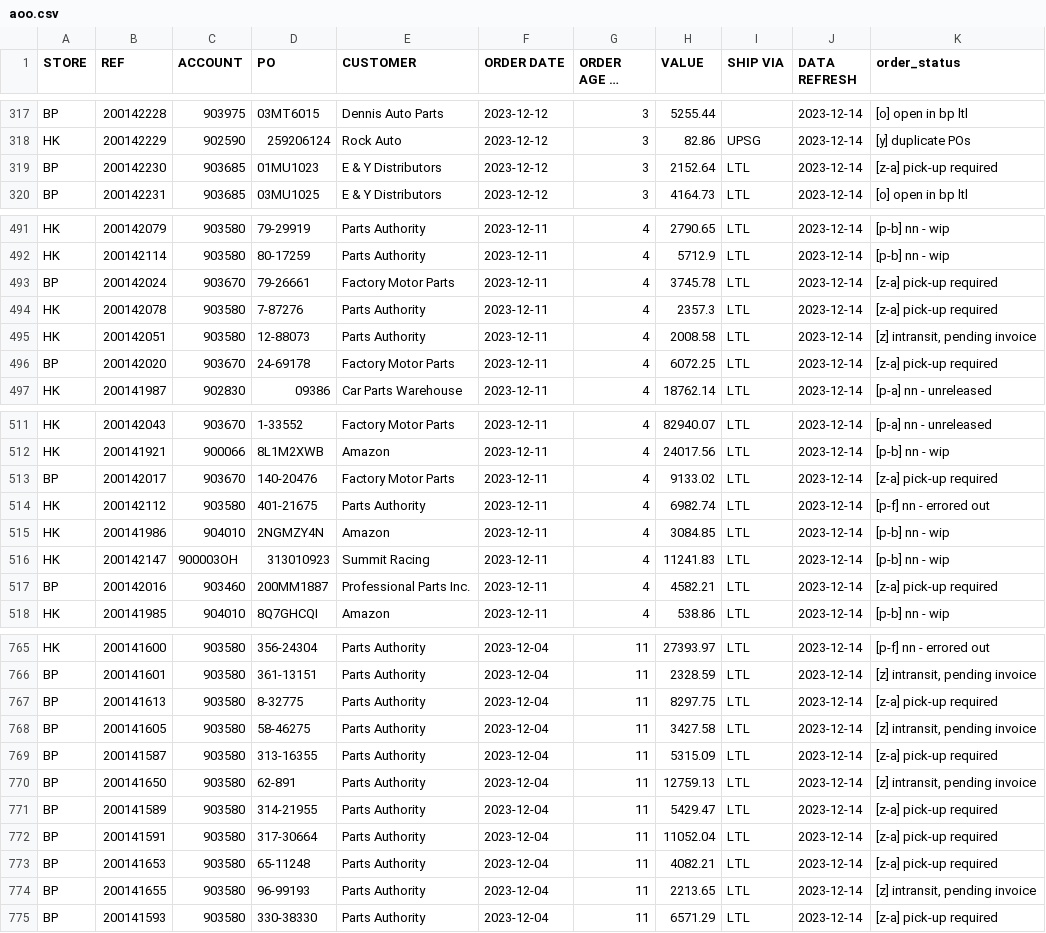
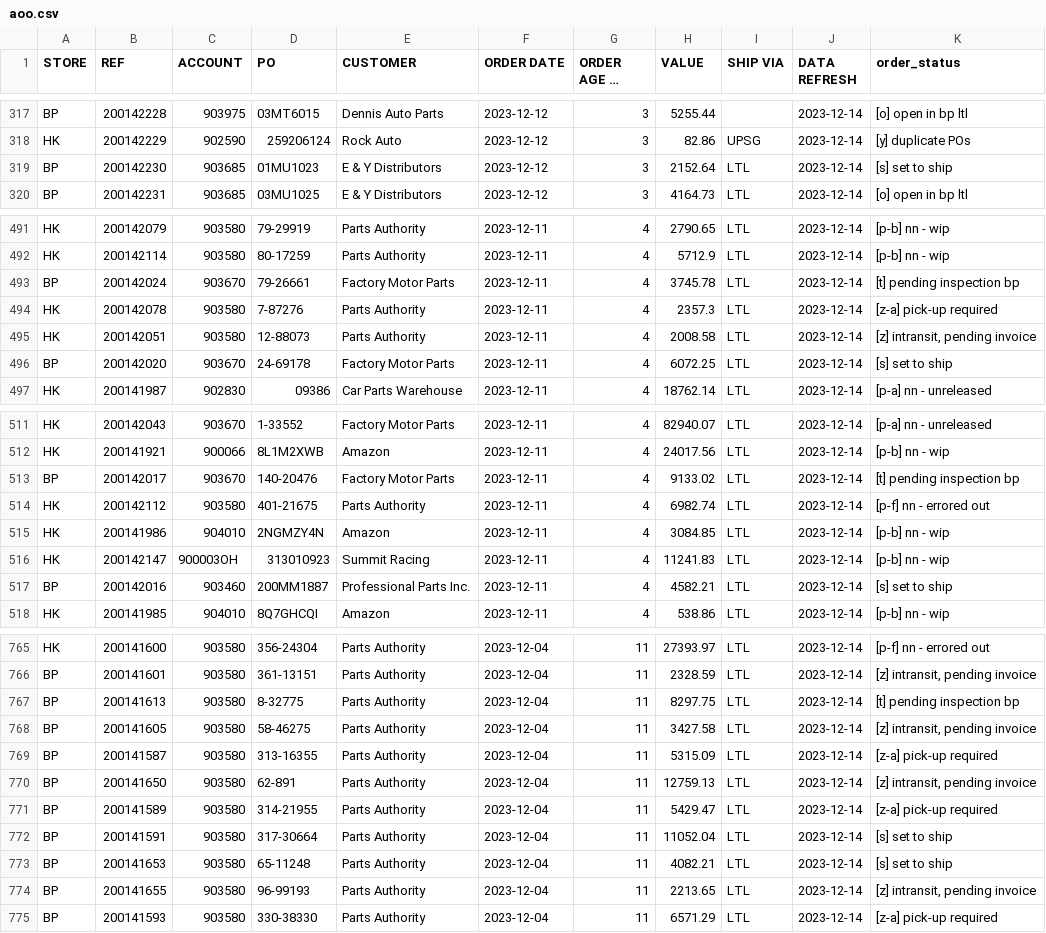
Before and after one commit to MisterAwo/data, a CSV file: aoo.csv, drawn as a sheet; only a part is shown, gaps mark what is left out; long unchanged cells end in …; the diff covers the shown part only.

```diff
--- a/aoo.csv
+++ b/aoo.csv
@@ -318,3 +318,3 @@ BP,200142228,903975,03MT6015,Dennis Auto Parts,2023-12-12,3,5255.44,,2023-12-14,
 HK,200142229,902590,259206124,Rock Auto,2023-12-12,3,82.86,UPSG,2023-12-14,[y] duplicate POs
-BP,200142230,903685,01MU1023,E & Y Distributors,2023-12-12,3,2152.64,LTL,2023-12-14,[z-a] pick-up required
+BP,200142230,903685,01MU1023,E & Y Distributors,2023-12-12,3,2152.64,LTL,2023-12-14,[s] set to ship
 BP,200142231,903685,03MU1025,E & Y Distributors,2023-12-12,3,4164.73,LTL,2023-12-14,[o] open in bp ltl
@@ -492,6 +492,6 @@ HK,200142079,903580,79-29919,Parts Authority,2023-12-11,4,2790.65,LTL,2023-12-14
 HK,200142114,903580,80-17259,Parts Authority,2023-12-11,4,5712.9,LTL,2023-12-14,[p-b] nn - wip
-BP,200142024,903670,79-26661,Factory Motor Parts,2023-12-11,4,3745.78,LTL,2023-12-14,[z-a] pick-up required
+BP,200142024,903670,79-26661,Factory Motor Parts,2023-12-11,4,3745.78,LTL,2023-12-14,[t] pending inspection bp
 HK,200142078,903580,7-87276,Parts Authority,2023-12-11,4,2357.3,LTL,2023-12-14,[z-a] pick-up required
 HK,200142051,903580,12-88073,Parts Authority,2023-12-11,4,2008.58,LTL,2023-12-14,"[z] intransit, pending invoice"
-BP,200142020,903670,24-69178,Factory Motor Parts,2023-12-11,4,6072.25,LTL,2023-12-14,[z-a] pick-up required
+BP,200142020,903670,24-69178,Factory Motor Parts,2023-12-11,4,6072.25,LTL,2023-12-14,[s] set to ship
 HK,200141987,902830,09386,Car Parts Warehouse,2023-12-11,4,18762.14,LTL,2023-12-14,[p-a] nn - unreleased
@@ -512,3 +512,3 @@ HK,200142043,903670,1-33552,Factory Motor Parts,2023-12-11,4,82940.07,LTL,2023-1
 HK,200141921,900066,8L1M2XWB,Amazon,2023-12-11,4,24017.56,LTL,2023-12-14,[p-b] nn - wip
-BP,200142017,903670,140-20476,Factory Motor Parts,2023-12-11,4,9133.02,LTL,2023-12-14,[z-a] pick-up required
+BP,200142017,903670,140-20476,Factory Motor Parts,2023-12-11,4,9133.02,LTL,2023-12-14,[t] pending inspection bp
 HK,200142112,903580,401-21675,Parts Authority,2023-12-11,4,6982.74,LTL,2023-12-14,[p-f] nn - errored out
@@ -516,3 +516,3 @@ HK,200141986,904010,2NGMZY4N,Amazon,2023-12-11,4,3084.85,LTL,2023-12-14,[p-b] nn
 HK,200142147,900003OH,313010923,Summit Racing,2023-12-11,4,11241.83,LTL,2023-12-14,[p-b] nn - wip
-BP,200142016,903460,200MM1887,Professional Parts Inc.,2023-12-11,4,4582.21,LTL,2023-12-14,[z-a] pick-up required
+BP,200142016,903460,200MM1887,Professional Parts Inc.,2023-12-11,4,4582.21,LTL,2023-12-14,[s] set to ship
 HK,200141985,904010,8Q7GHCQI,Amazon,2023-12-11,4,538.86,LTL,2023-12-14,[p-b] nn - wip
@@ -766,3 +766,3 @@ HK,200141600,903580,356-24304,Parts Authority,2023-12-04,11,27393.97,LTL,2023-12
 BP,200141601,903580,361-13151,Parts Authority,2023-12-04,11,2328.59,LTL,2023-12-14,"[z] intransit, pending invoice"
-BP,200141613,903580,8-32775,Parts Authority,2023-12-04,11,8297.75,LTL,2023-12-14,[z-a] pick-up required
+BP,200141613,903580,8-32775,Parts Authority,2023-12-04,11,8297.75,LTL,2023-12-14,[t] pending inspection bp
 BP,200141605,903580,58-46275,Parts Authority,2023-12-04,11,3427.58,LTL,2023-12-14,"[z] intransit, pending invoice"
@@ -771,4 +771,4 @@ BP,200141650,903580,62-891,Parts Authority,2023-12-04,11,12759.13,LTL,2023-12-14
 BP,200141589,903580,314-21955,Parts Authority,2023-12-04,11,5429.47,LTL,2023-12-14,[z-a] pick-up required
-BP,200141591,903580,317-30664,Parts Authority,2023-12-04,11,11052.04,LTL,2023-12-14,[z-a] pick-up required
-BP,200141653,903580,65-11248,Parts Authority,2023-12-04,11,4082.21,LTL,2023-12-14,[z-a] pick-up required
+BP,200141591,903580,317-30664,Parts Authority,2023-12-04,11,11052.04,LTL,2023-12-14,[s] set to ship
+BP,200141653,903580,65-11248,Parts Authority,2023-12-04,11,4082.21,LTL,2023-12-14,[s] set to ship
 BP,200141655,903580,96-99193,Parts Authority,2023-12-04,11,2213.65,LTL,2023-12-14,"[z] intransit, pending invoice"
```
Also changed, not shown: 35 edited cells elsewhere in this file.
